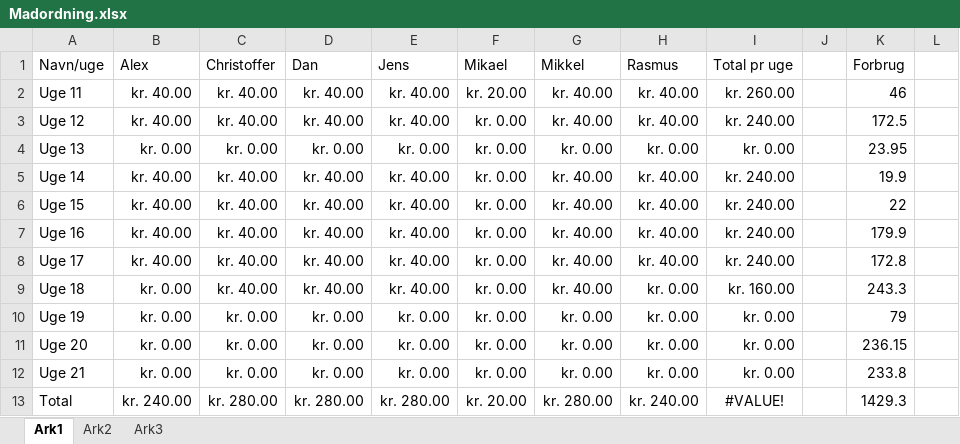
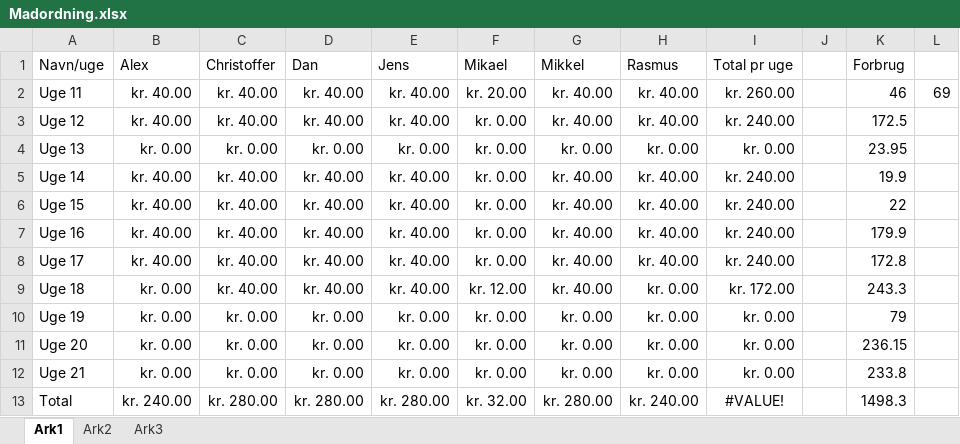
Before and after one commit to rasmusprentow/a215, an Excel workbook: Regnskab/Madordning.xlsx, sheet Ark1, drawn as a sheet; values as stored, in another font and other column widths than the file's, no borders; the diff names each change by its address in the sheet, - before the commit and + after, or states it on an @@ line.

```diff
--- a/Regnskab/Madordning.xlsx (sheet Ark1)
+++ b/Regnskab/Madordning.xlsx (sheet Ark1)
-L2: (empty)
+L2: 69
-F9 (Mikael): kr. 0.00
+F9 (Mikael): kr. 12.00
-I9 (Total pr uge): kr. 160.00
+I9 (Total pr uge): kr. 172.00
-F13 (Mikael): kr. 20.00
+F13 (Mikael): kr. 32.00
-K13 (Forbrug): 1429.3
+K13 (Forbrug): 1498.3
```
